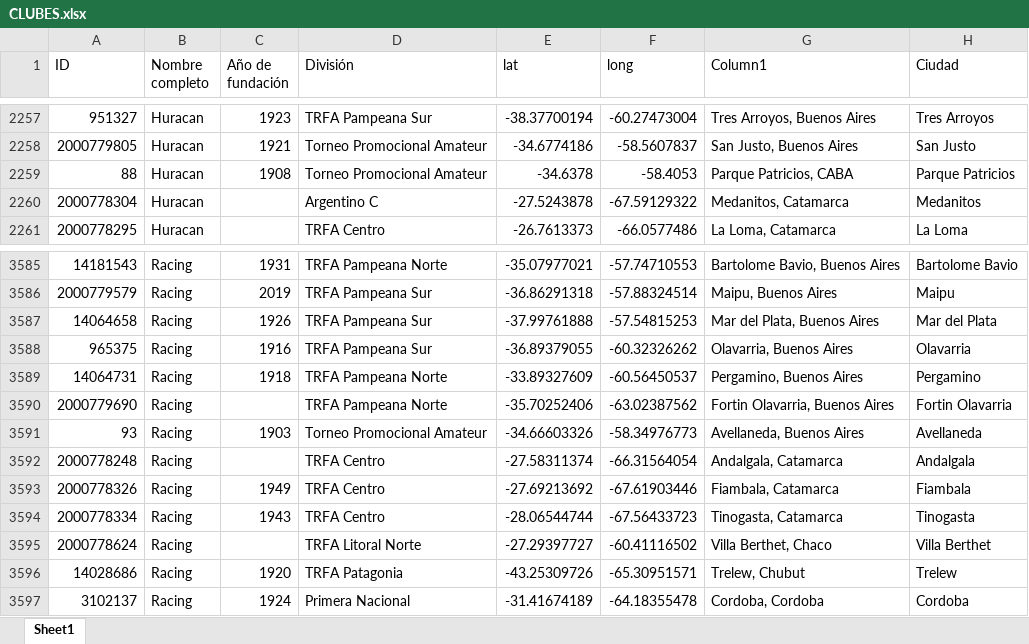
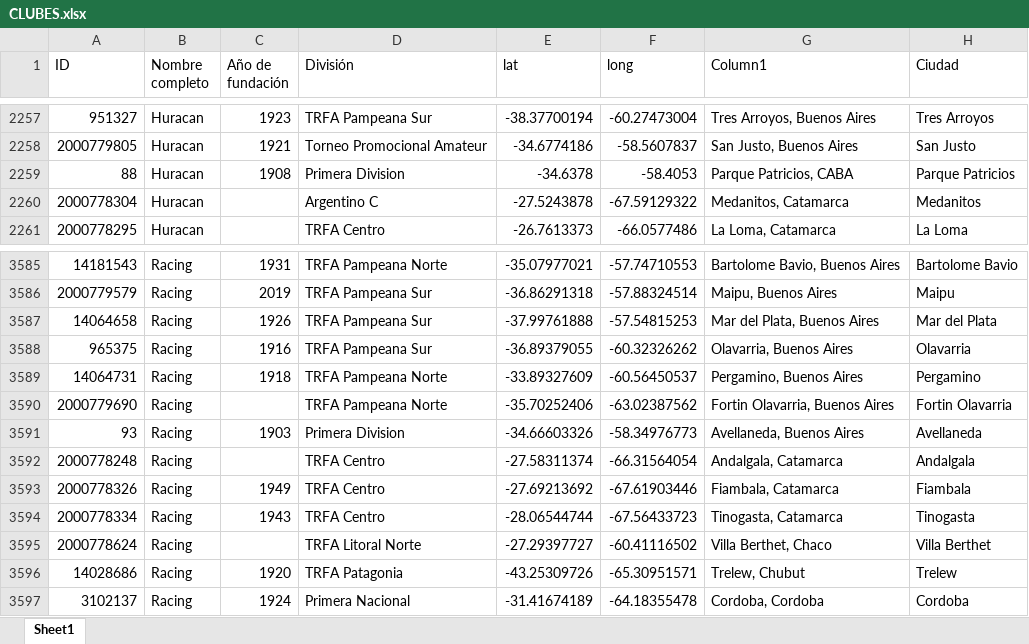
Before and after one commit to generalohioseque-a11y/clubes-argentina, an Excel workbook: CLUBES.xlsx, sheet Sheet1, drawn as a sheet; only a part is shown, gaps mark what is left out; values as stored, in another font and other column widths than the file's, no borders; table styles not drawn; the diff names each change by its address in the sheet, - before the commit and + after, or states it on an @@ line.

Commit message:
Completar Primera Division 2026 (Huracan, Racing)

```diff
--- a/CLUBES.xlsx (sheet Sheet1)
+++ b/CLUBES.xlsx (sheet Sheet1)
-D2259 (División): Torneo Promocional Amateur
+D2259 (División): Primera Division
-D3591 (División): Torneo Promocional Amateur
+D3591 (División): Primera Division
```
Also changed, not shown: 2 other files.
